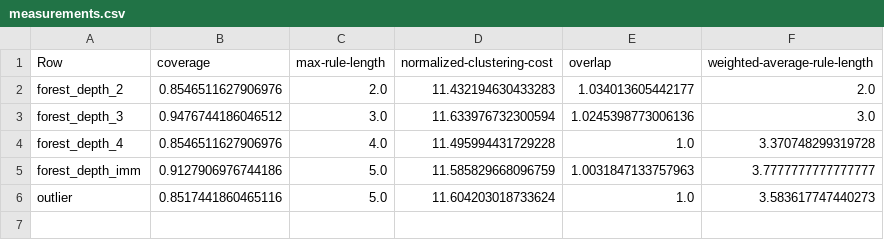
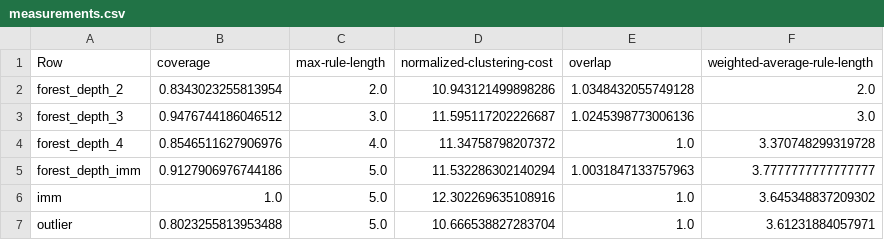
Before and after one commit to kevinqnb/interpretable-clustering, a CSV file: data/experiments/climate/measurements.csv, drawn as a sheet.

```diff
--- a/data/experiments/climate/measurements.csv
+++ b/data/experiments/climate/measurements.csv
@@ -1,6 +1,7 @@
 Row,coverage,max-rule-length,normalized-clustering-cost,overlap,weighted-average-rule-length
-forest_depth_2,0.8546511627906976,2.0,11.432194630433283,1.034013605442177,2.0
-forest_depth_3,0.9476744186046512,3.0,11.633976732300594,1.0245398773006136,3.0
-forest_depth_4,0.8546511627906976,4.0,11.495994431729228,1.0,3.370748299319728
-forest_depth_imm,0.9127906976744186,5.0,11.585829668096759,1.0031847133757963,3.7777777777777777
-outlier,0.8517441860465116,5.0,11.604203018733624,1.0,3.583617747440273
+forest_depth_2,0.8343023255813954,2.0,10.943121499898286,1.0348432055749128,2.0
+forest_depth_3,0.9476744186046512,3.0,11.595117202226687,1.0245398773006136,3.0
+forest_depth_4,0.8546511627906976,4.0,11.34758798207372,1.0,3.370748299319728
+forest_depth_imm,0.9127906976744186,5.0,11.532286302140294,1.0031847133757963,3.7777777777777777
+imm,1.0,5.0,12.302269635108916,1.0,3.645348837209302
+outlier,0.8023255813953488,5.0,10.666538827283704,1.0,3.61231884057971
```
Also changed, not shown: data/experiments/anuran/measurements.csv, data/experiments/digits/measurements.csv, 25 other files.
